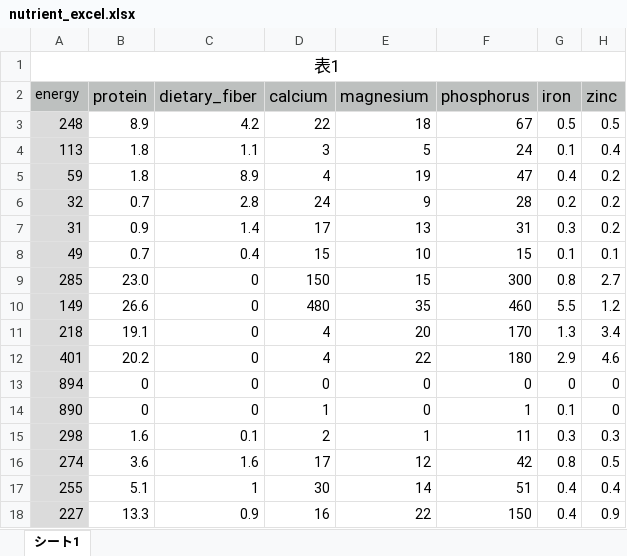
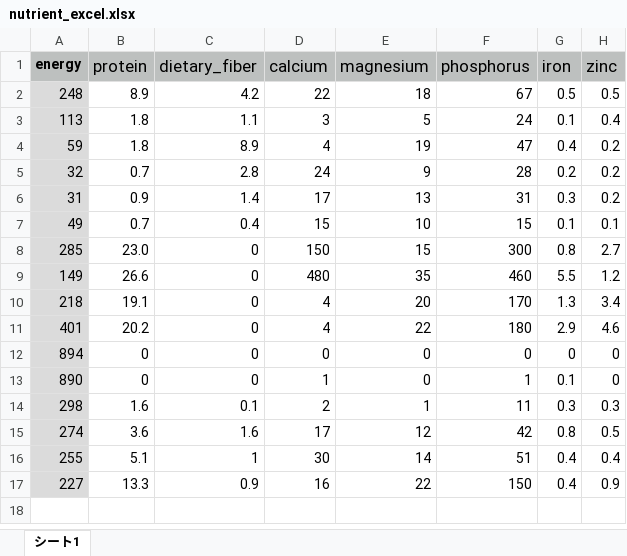
Before and after one commit to kayanuma0318/BabyGourmet-v1.0, an Excel workbook: nutrient_excel.xlsx, sheet シート1, drawn as a sheet; only a part is shown; values as stored, in another font and other column widths than the file's, no borders; removed rows and columns are numbered as before the commit, all else as after; rows hold the shown columns only; the diff names each change by its address in the sheet, - before the commit and + after, or states it on an @@ line.

```diff
--- a/nutrient_excel.xlsx (sheet シート1)
+++ b/nutrient_excel.xlsx (sheet シート1)
-row 1: 表1
-A1 bold: off
+A1 bold: on
```
Also changed, not shown: food_excel.xlsx.
